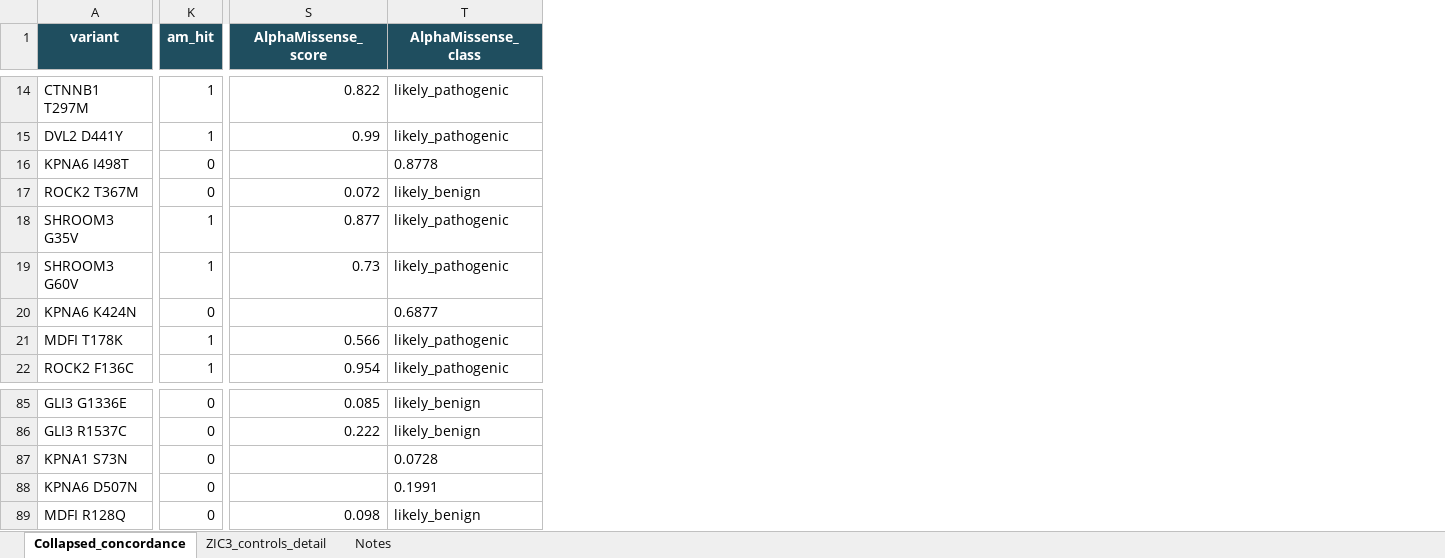
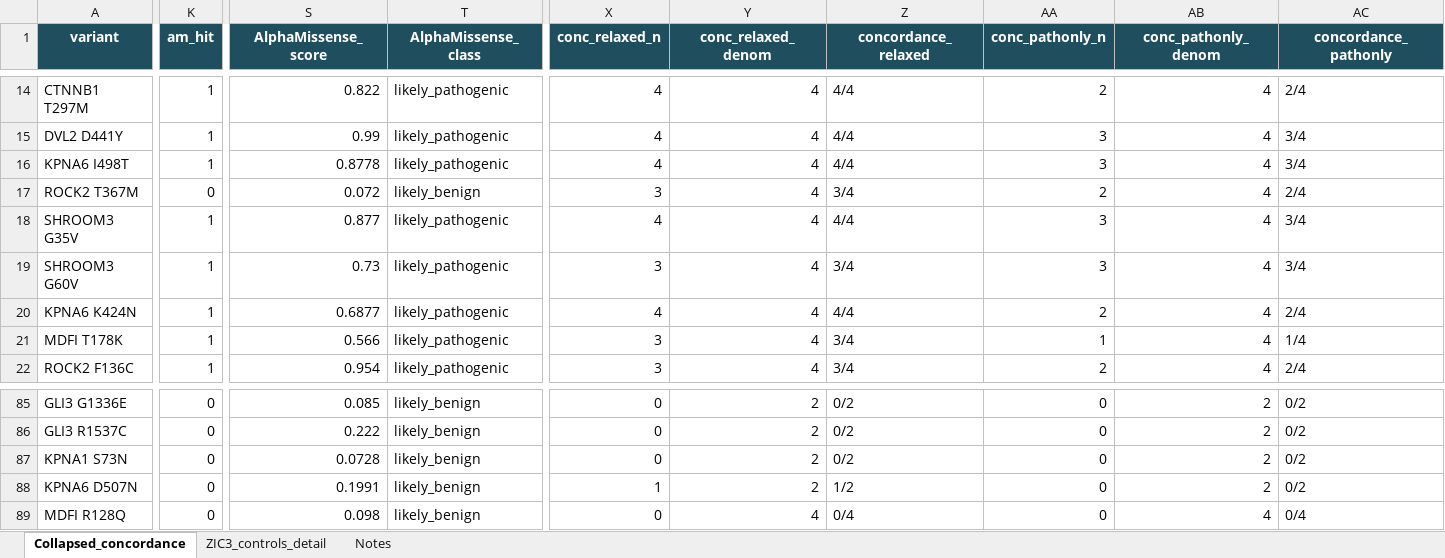
Before and after one commit to la424/mavis, an Excel workbook: reference_outputs/MAVIS_CHD_concordance_collapsed.xlsx, sheet Collapsed_concordance, drawn as a sheet; only a part is shown, gaps mark what is left out; values as stored, in another font and other column widths than the file's, no borders; the diff covers the shown part only; the diff names each change by its address in the sheet, - before the commit and + after, or states it on an @@ line.

Commit message:
Regenerate CHD reference outputs: AlphaMissense fix + relaxed/pathonly thresholds
Regenerated with scripts/apply_chd_concordance.py and scripts/collapse_chd.py.

chd_concordance_results_FIXED.csv
  Correct 15 transposed AlphaMissense rows (kpna1 x2, kpna6 x4, tcf7l1 x9).
  This flips am_vote for the two likely-pathogenic calls, raising KPNA6 K424N
  to 3/4 and I498T to 4/4 strict concordance (both were suppressed by the
  transposition). Append 10 pathogenic-only columns. No structural, ddG, tier,
  or mechanism value changes.

chd_concordance_collapsed.csv, MAVIS_CHD_concordance_collapsed.xlsx
  Correct AlphaMissense class/score for the 15 variants; update am_hit and
  concordance for KPNA6 K424N and I498T; append relaxed and pathogenic-only
  concordance columns. All curated columns and the ZIC3_controls_detail /
  Notes sheets preserved.

```diff
--- a/reference_outputs/MAVIS_CHD_concordance_collapsed.xlsx (sheet Collapsed_concordance)
+++ b/reference_outputs/MAVIS_CHD_concordance_collapsed.xlsx (sheet Collapsed_concordance)
+column X (conc_relaxed_n), rows 14-22: 4 | 4 | 4 | 3 | 4 | 3 | 4 | 3 | 3; rows 85-89: 0 | 0 | 0 | 1 | 0
+column Y (conc_relaxed_denom), rows 14-22: all 4; rows 85-89: 2 | 2 | 2 | 2 | 4
+column Z (concordance_relaxed), rows 14-22: 4/4 | 4/4 | 4/4 | 3/4 | 4/4 | 3/4 | 4/4 | 3/4 | 3/4; rows 85-89: 0/2 | 0/2 | 0/2 | 1/2 | 0/4
+column AA (conc_pathonly_n), rows 14-22: 2 | 3 | 3 | 2 | 3 | 3 | 2 | 1 | 2; rows 85-89: all 0
+column AB (conc_pathonly_denom), rows 14-22: all 4; rows 85-89: 2 | 2 | 2 | 2 | 4
+column AC (concordance_pathonly), rows 14-22: 2/4 | 3/4 | 3/4 | 2/4 | 3/4 | 3/4 | 2/4 | 1/4 | 2/4; rows 85-89: 0/2 | 0/2 | 0/2 | 0/2 | 0/4
-K16 (am_hit): 0
+K16 (am_hit): 1
-S16 (AlphaMissense_score): (empty)
+S16 (AlphaMissense_score): 0.8778
-T16 (AlphaMissense_class): 0.8778
+T16 (AlphaMissense_class): likely_pathogenic
-K20 (am_hit): 0
+K20 (am_hit): 1
-S20 (AlphaMissense_score): (empty)
+S20 (AlphaMissense_score): 0.6877
-T20 (AlphaMissense_class): 0.6877
+T20 (AlphaMissense_class): likely_pathogenic
-S87 (AlphaMissense_score): (empty)
+S87 (AlphaMissense_score): 0.0728
-T87 (AlphaMissense_class): 0.0728
+T87 (AlphaMissense_class): likely_benign
-S88 (AlphaMissense_score): (empty)
+S88 (AlphaMissense_score): 0.1991
-T88 (AlphaMissense_class): 0.1991
+T88 (AlphaMissense_class): likely_benign
```
Also changed, not shown: 26 edited cells elsewhere in this sheet, 2 other files.
